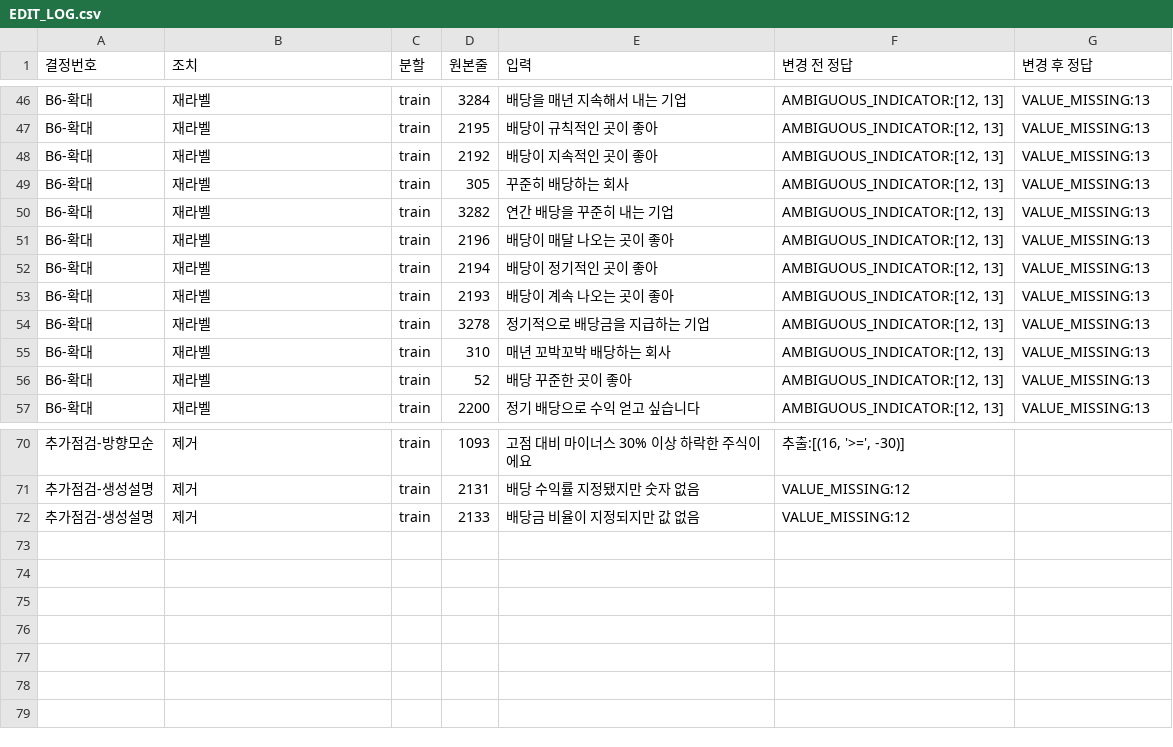
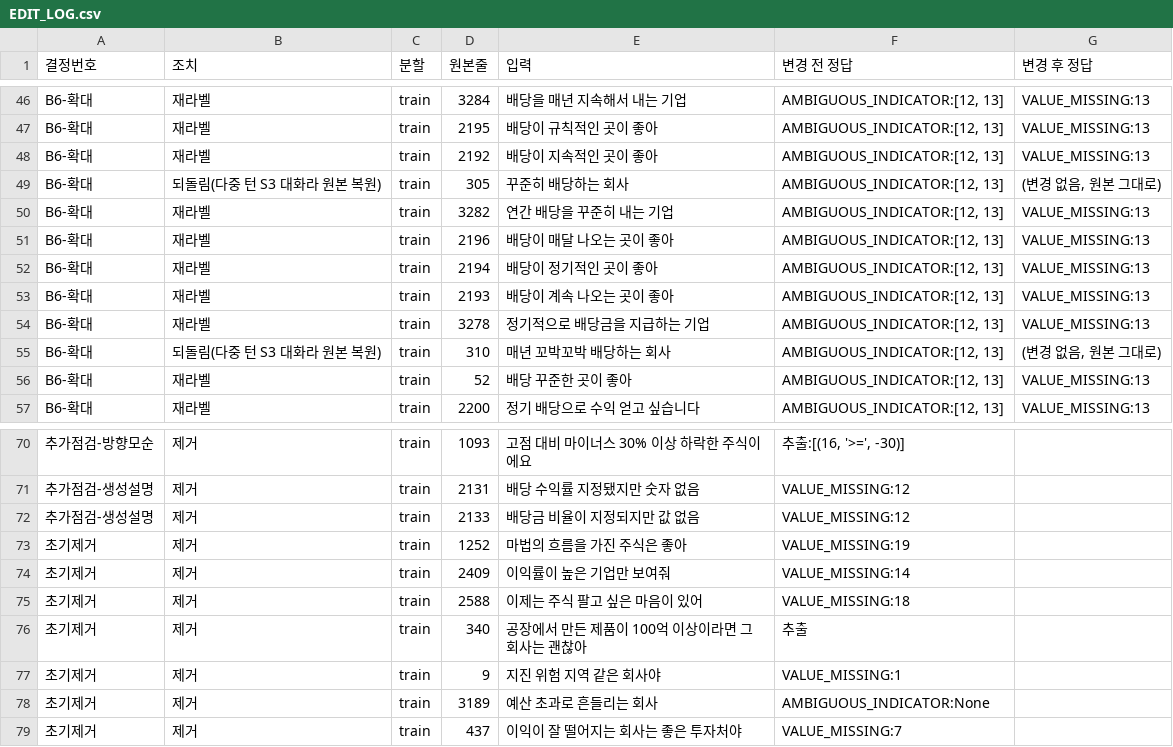
Before and after one commit to Miita212/StockRuleKeeper, a CSV file: members/haechan/finetune/data_v4/EDIT_LOG.csv, drawn as a sheet; only a part is shown, gaps mark what is left out; the diff names each change by its address in the sheet, - before the commit and + after, or states it on an @@ line.

```diff
--- a/members/haechan/finetune/data_v4/EDIT_LOG.csv
+++ b/members/haechan/finetune/data_v4/EDIT_LOG.csv
-B49 (조치): 재라벨
+B49 (조치): 되돌림(다중 턴 S3 대화라 원본 복원)
-G49 (변경 후 정답): VALUE_MISSING:13
+G49 (변경 후 정답): (변경 없음, 원본 그대로)
-B55 (조치): 재라벨
+B55 (조치): 되돌림(다중 턴 S3 대화라 원본 복원)
-G55 (변경 후 정답): VALUE_MISSING:13
+G55 (변경 후 정답): (변경 없음, 원본 그대로)
+row 73: 초기제거 | 제거 | train | 1252 | 마법의 흐름을 가진 주식은 좋아 | VALUE_MISSING:19
+row 74: 초기제거 | 제거 | train | 2409 | 이익률이 높은 기업만 보여줘 | VALUE_MISSING:14
+row 75: 초기제거 | 제거 | train | 2588 | 이제는 주식 팔고 싶은 마음이 있어 | VALUE_MISSING:18
+row 76: 초기제거 | 제거 | train | 340 | 공장에서 만든 제품이 100억 이상이라면 그 회사는 괜찮아 | 추출
+row 77: 초기제거 | 제거 | train | 9 | 지진 위험 지역 같은 회사야 | VALUE_MISSING:1
+row 78: 초기제거 | 제거 | train | 3189 | 예산 초과로 흔들리는 회사 | AMBIGUOUS_INDICATOR:None
+row 79: 초기제거 | 제거 | train | 437 | 이익이 잘 떨어지는 회사는 좋은 투자처야 | VALUE_MISSING:7
```
Also changed, not shown: members/haechan/finetune/data_v4/DECISION_SHEET.csv, 3 other files.
